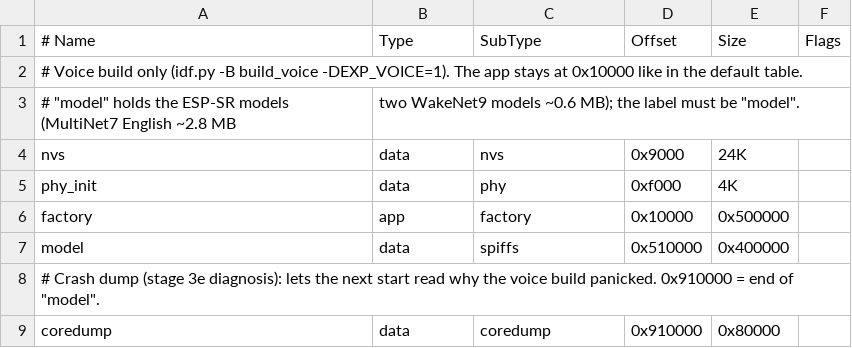
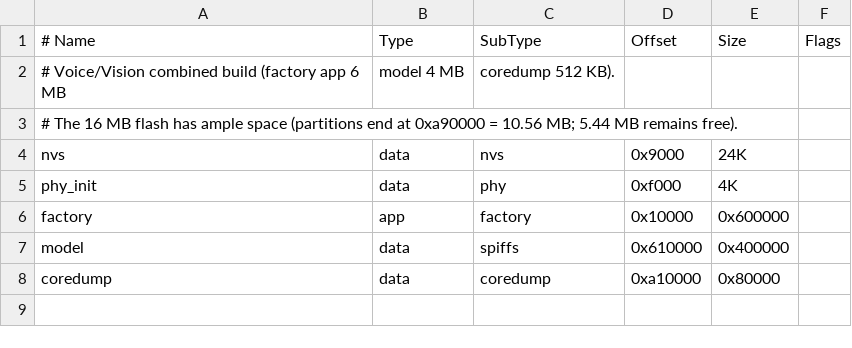
Before and after one commit to weilu-kong/Mosaico_EdgeTech-_2026, a CSV file: firmware/partitions_voice.csv, drawn as a sheet.

Commit message:
feat(voice+vision): merge offline voice and gesture tracking into unified firmware
- Expand factory partition to 6MB in partitions_voice.csv (model at 0x610000, coredump at 0xa10000)
- Resolve esp-dl & dl_fft version dependencies for concurrent ESP-SR + ESPDet execution
- Disable redundant DVP backup buffer allocation (.bk_buffer_dis = true) in esp_video_dvp_device
- Hide screen timing overlay (EXP_TIMING_OVERLAY=0) in favour of ESP-Iris USB CDC0 log streaming
- Update README, README.en, docs/10_KNOWN_ISSUES and docs/HANDOFF with stage 4c verification results

Co-Authored-By: Antigravity <noreply@google.com>
Claude-Session: f53a59bf-9516-45b4-a98c-5989a25e4bf4

```diff
--- a/firmware/partitions_voice.csv
+++ b/firmware/partitions_voice.csv
@@ -1,9 +1,8 @@
 # Name,   Type, SubType, Offset,   Size,     Flags
-# Voice build only (idf.py -B build_voice -DEXP_VOICE=1). The app stays at 0x10000 like in the default table.
-# "model" holds the ESP-SR models (MultiNet7 English ~2.8 MB, two WakeNet9 models ~0.6 MB); the label must be "model".
+# Voice/Vision combined build (factory app 6 MB, model 4 MB, coredump 512 KB).
+# The 16 MB flash has ample space (partitions end at 0xa90000 = 10.56 MB; 5.44 MB remains free).
 nvs,      data, nvs,     0x9000,   24K,
 phy_init, data, phy,     0xf000,   4K,
-factory,  app,  factory, 0x10000,  0x500000,
-model,    data, spiffs,  0x510000, 0x400000,
-# Crash dump (stage 3e diagnosis): lets the next start read why the voice build panicked. 0x910000 = end of "model".
-coredump, data, coredump, 0x910000, 0x80000,
+factory,  app,  factory, 0x10000,  0x600000,
+model,    data, spiffs,  0x610000, 0x400000,
+coredump, data, coredump, 0xa10000, 0x80000,
```
Also changed, not shown: 13 other files.
